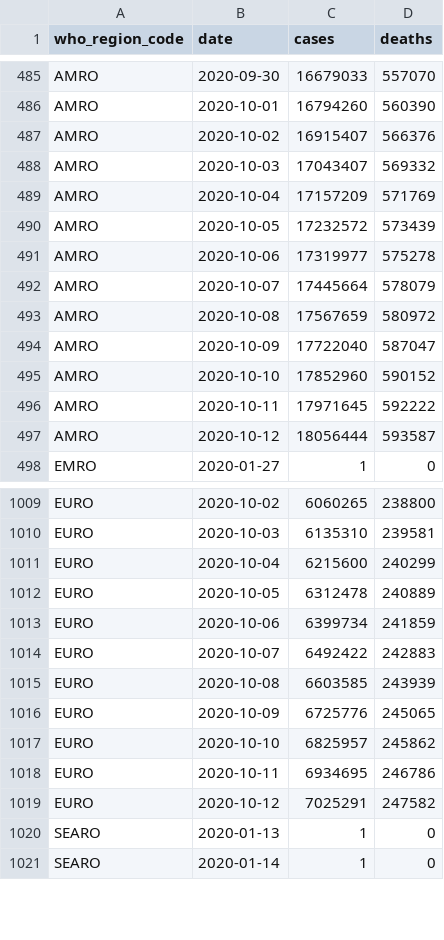
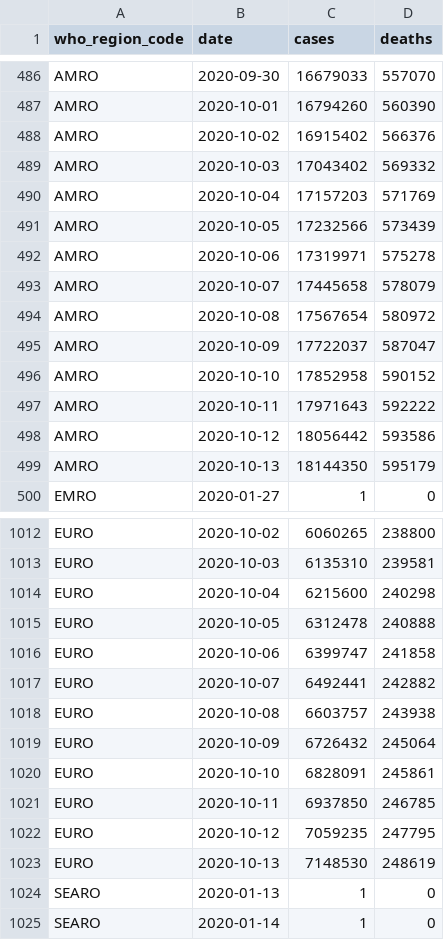
Before and after one commit to covid-open-data/xform-casecount-ecdc, a CSV file: output/who_regions.csv, drawn as a sheet; only a part is shown, gaps mark what is left out; the diff covers the shown part only.

```diff
--- a/output/who_regions.csv
+++ b/output/who_regions.csv
@@ -486,13 +487,14 @@ AMRO,2020-09-30,16679033,557070
 AMRO,2020-10-01,16794260,560390
-AMRO,2020-10-02,16915407,566376
-AMRO,2020-10-03,17043407,569332
-AMRO,2020-10-04,17157209,571769
-AMRO,2020-10-05,17232572,573439
-AMRO,2020-10-06,17319977,575278
-AMRO,2020-10-07,17445664,578079
-AMRO,2020-10-08,17567659,580972
-AMRO,2020-10-09,17722040,587047
-AMRO,2020-10-10,17852960,590152
-AMRO,2020-10-11,17971645,592222
-AMRO,2020-10-12,18056444,593587
+AMRO,2020-10-02,16915402,566376
+AMRO,2020-10-03,17043402,569332
+AMRO,2020-10-04,17157203,571769
+AMRO,2020-10-05,17232566,573439
+AMRO,2020-10-06,17319971,575278
+AMRO,2020-10-07,17445658,578079
+AMRO,2020-10-08,17567654,580972
+AMRO,2020-10-09,17722037,587047
+AMRO,2020-10-10,17852958,590152
+AMRO,2020-10-11,17971643,592222
+AMRO,2020-10-12,18056442,593586
+AMRO,2020-10-13,18144350,595179
 EMRO,2020-01-27,1,0
@@ -1010,11 +1013,12 @@ EURO,2020-10-02,6060265,238800
 EURO,2020-10-03,6135310,239581
-EURO,2020-10-04,6215600,240299
-EURO,2020-10-05,6312478,240889
-EURO,2020-10-06,6399734,241859
-EURO,2020-10-07,6492422,242883
-EURO,2020-10-08,6603585,243939
-EURO,2020-10-09,6725776,245065
-EURO,2020-10-10,6825957,245862
-EURO,2020-10-11,6934695,246786
-EURO,2020-10-12,7025291,247582
+EURO,2020-10-04,6215600,240298
+EURO,2020-10-05,6312478,240888
+EURO,2020-10-06,6399747,241858
+EURO,2020-10-07,6492441,242882
+EURO,2020-10-08,6603757,243938
+EURO,2020-10-09,6726432,245064
+EURO,2020-10-10,6828091,245861
+EURO,2020-10-11,6937850,246785
+EURO,2020-10-12,7059235,247795
+EURO,2020-10-13,7148530,248619
 SEARO,2020-01-13,1,0
```
Also changed, not shown: 4 added rows elsewhere in this file, output/admin0/all.csv, output/continents.csv, 1 other file.
